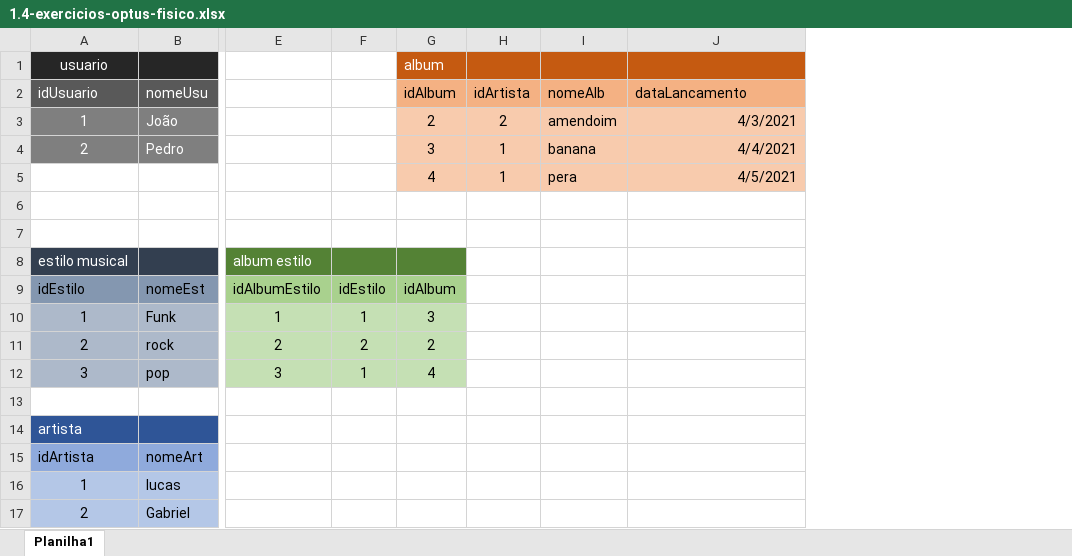
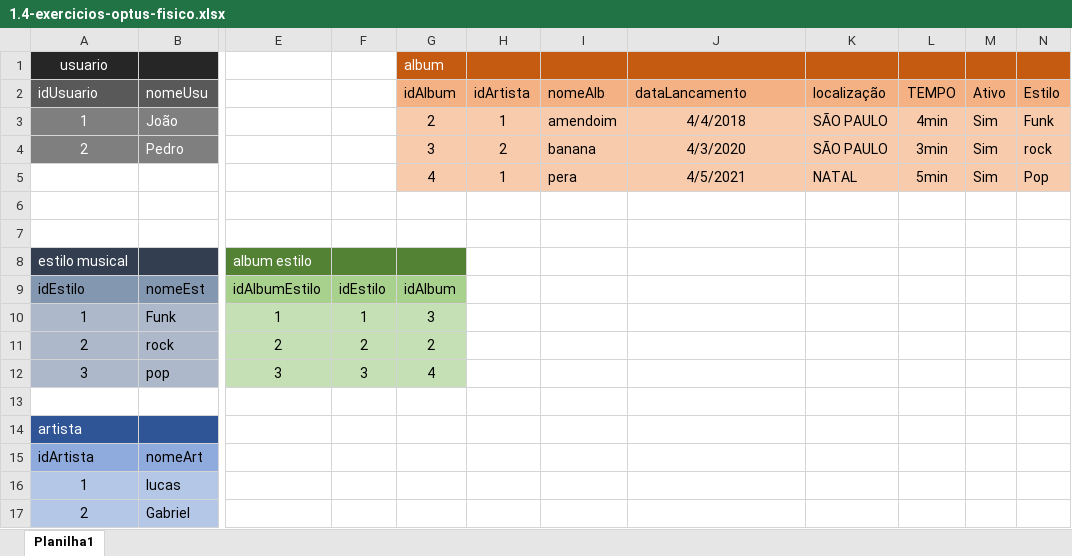
Before and after one commit to Joaoopeedro/sprint-1_2-semestre, an Excel workbook: Exercicios_02.08/1.4-exercicios-optus/Modelagem/1.4-exercicios-optus-fisico.xlsx, sheet Planilha1, drawn as a sheet; only a part is shown, gaps mark what is left out; values as stored, in another font and other column widths than the file's, no borders; the diff names each change by its address in the sheet, - before the commit and + after, or states it on an @@ line.

```diff
--- a/Exercicios_02.08/1.4-exercicios-optus/Modelagem/1.4-exercicios-optus-fisico.xlsx (sheet Planilha1)
+++ b/Exercicios_02.08/1.4-exercicios-optus/Modelagem/1.4-exercicios-optus-fisico.xlsx (sheet Planilha1)
+column K (localização), rows 3-5: SÃO PAULO | SÃO PAULO | NATAL
+column L (TEMPO), rows 3-5: 4min | 3min | 5min
+column M (Ativo), rows 3-5: all Sim
+column N (Estilo), rows 3-5: Funk | rock | Pop
-H3 (idArtista): 2
+H3 (idArtista): 1
-J3 (dataLancamento): 4/3/2021
+J3 (dataLancamento): 4/4/2018
-J3:J5 alignment: right
+J3:J5 alignment: center
-H4 (idArtista): 1
+H4 (idArtista): 2
-J4 (dataLancamento): 4/4/2021
+J4 (dataLancamento): 4/3/2020
-F12: 1
+F12: 3
```
Also changed, not shown: Exercicios_02.08/1.0-exercicio-filmes/Modelagem/1.0-exercicio-filmes_fisico (1).xlsx, Exercicios_02.08/1.3-exercicios-pclincs/Modelagem/1.3-exercicio-pclinics-fisico.xlsx, 16 other files.
